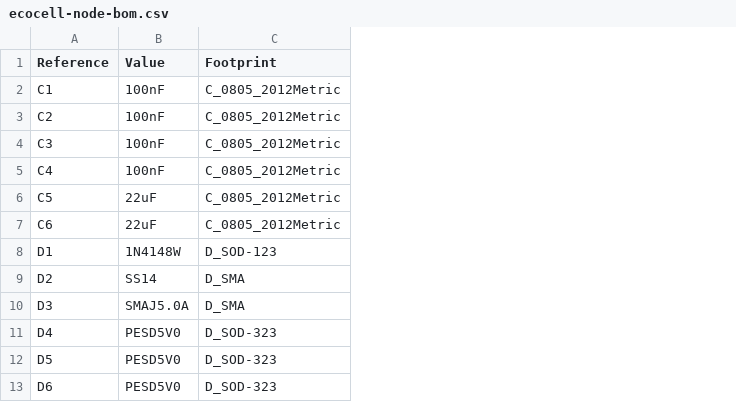
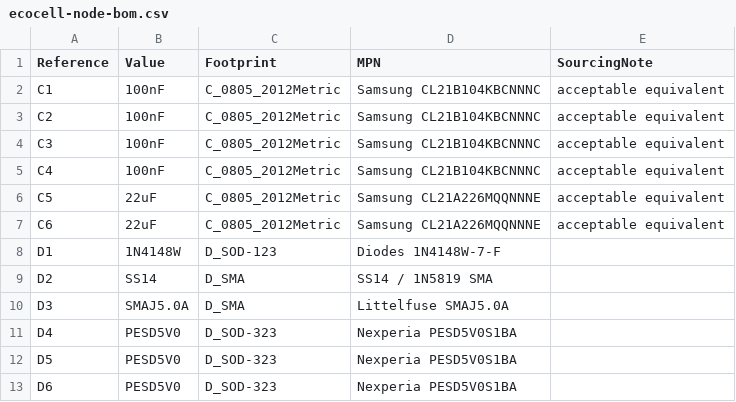
Before and after one commit to TerexitariusStomp/living-resources, a CSV file: hardware/pcb/assembly/ecocell-node-bom.csv, drawn as a sheet; only a part is shown; the diff names each change by its address in the sheet, - before the commit and + after, or states it on an @@ line.

```diff
--- a/hardware/pcb/assembly/ecocell-node-bom.csv
+++ b/hardware/pcb/assembly/ecocell-node-bom.csv
+column D (MPN), rows 2-13: Samsung CL21B104KBCNNNC | Samsung CL21B104KBCNNNC | Samsung CL21B104KBCNNNC | Samsung CL21B104KBCNNNC | Samsung CL21A226MQQNNNE | Samsung CL21A226MQQNNNE | Diodes 1N4148W-7-F | SS14 / 1N5819 SMA | Littelfuse SMAJ5.0A | Nexperia PESD5V0S1BA | Nexperia PESD5V0S1BA | Nexperia PESD5V0S1BA
+column E (SourcingNote), rows 2-7: all acceptable equivalent
```
Also changed, not shown: hardware/pcb/assembly/ecocell-carrier-bom.csv, 22 other files.
